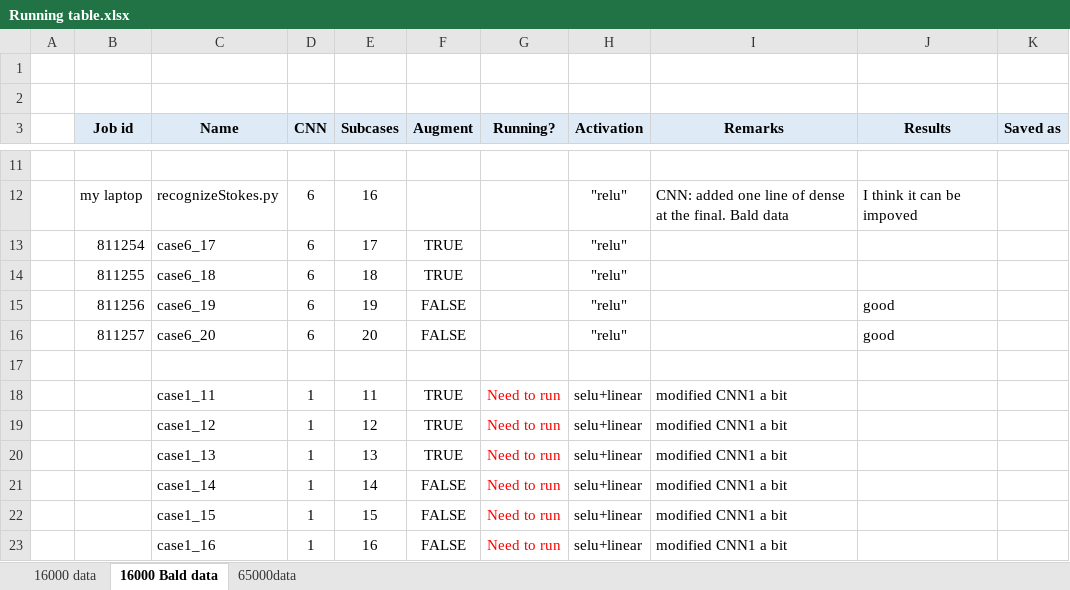
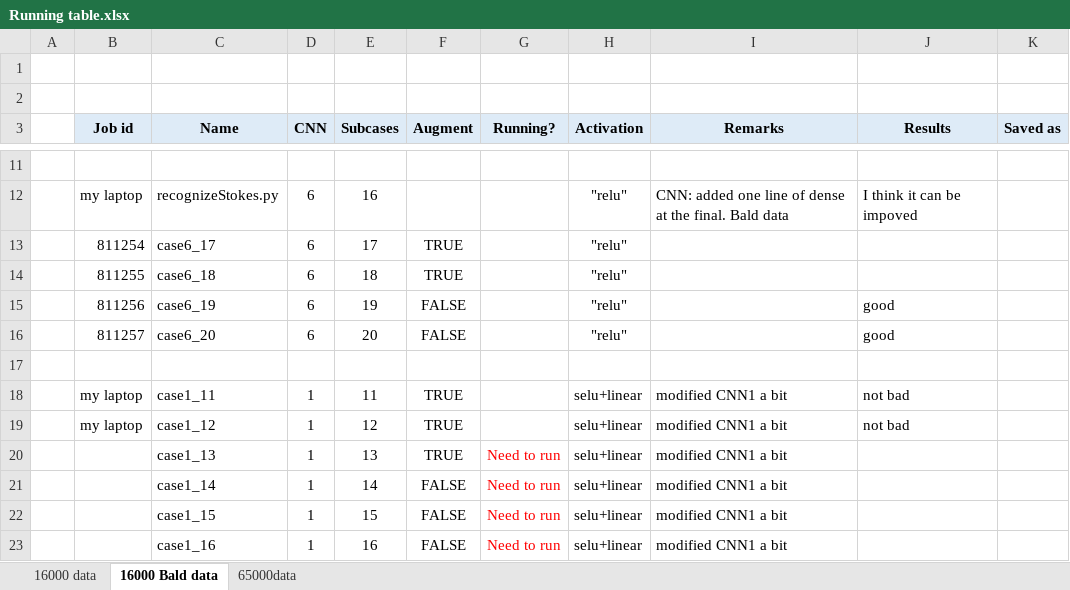
Before and after one commit to ramm777/expfracML, an Excel workbook: Running table.xlsx, sheet 16000 Bald data, drawn as a sheet; only a part is shown, gaps mark what is left out; values as stored, in another font and other column widths than the file's, no borders; the diff names each change by its address in the sheet, - before the commit and + after, or states it on an @@ line.

Commit message:
Proceed with data engineering, write scripts to manipulate data

```diff
--- a/Running table.xlsx (sheet 16000 Bald data)
+++ b/Running table.xlsx (sheet 16000 Bald data)
-B18:B19 (Job id): (empty)
+B18:B19 (Job id): my laptop
-G18:G19 (Running?): Need to run
+G18:G19 (Running?): (empty)
-J18:J19 (Results): (empty)
+J18:J19 (Results): not bad
```
Also changed, not shown: 1 other file.
